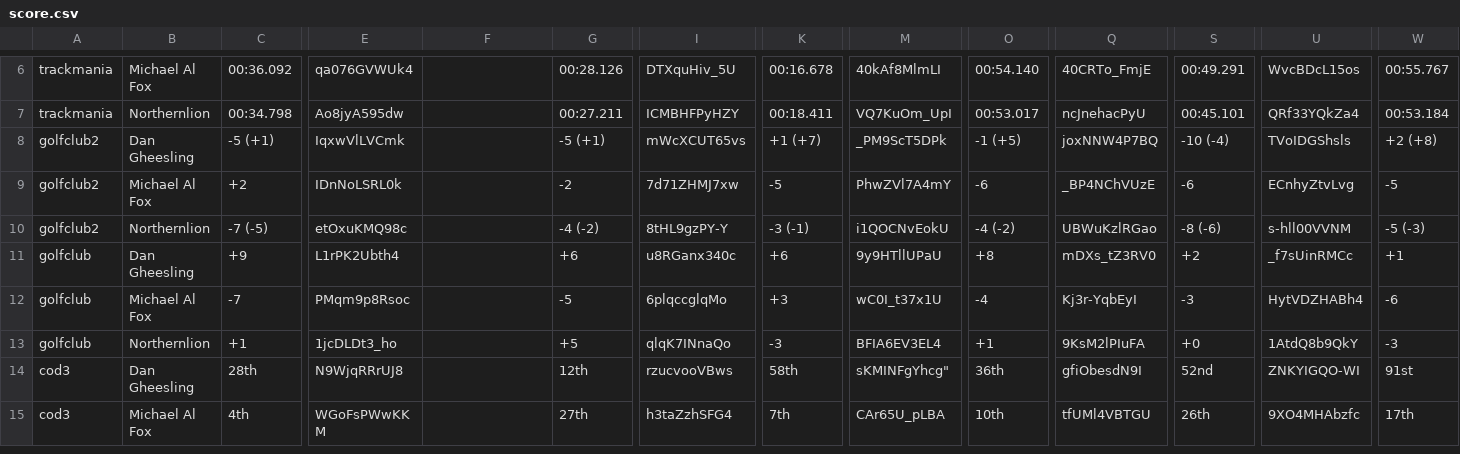
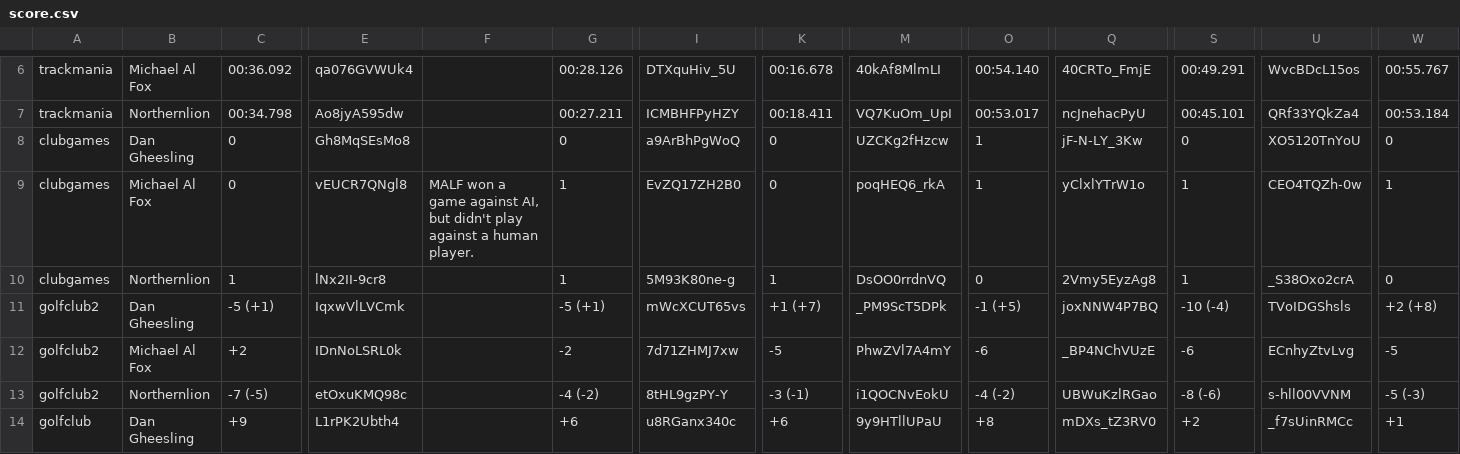
Before and after one commit to bcranton/goldengoblet.net, a CSV file: src/data/score.csv, drawn as a sheet; only a part is shown, gaps mark what is left out; the shorter side is filled out with more unchanged rows; rows hold the shown columns only; the diff names each change by its address in the sheet, - before the commit and + after, or states it on an @@ line.

Commit message:
Add more data

```diff
--- a/src/data/score.csv
+++ b/src/data/score.csv
+row 8: clubgames | Dan Gheesling | 0 | Gh8MqSEsMo8 |  | 0 | a9ArBhPgWoQ | 0 | UZCKg2fHzcw | 1 | jF-N-LY_3Kw | 0 | XO5120TnYoU | 0
+row 9: clubgames | Michael Al Fox | 0 | vEUCR7QNgl8 | MALF won a game against AI, but didn't play against a human player. | 1 | EvZQ17ZH2B0 | 0 | poqHEQ6_rkA | 1 | yClxlYTrW1o | 1 | CEO4TQZh-0w | 1
+row 10: clubgames | Northernlion | 1 | lNx2II-9cr8 |  | 1 | 5M93K80ne-g | 1 | DsOO0rrdnVQ | 0 | 2Vmy5EyzAg8 | 1 | _S38Oxo2crA | 0
```
